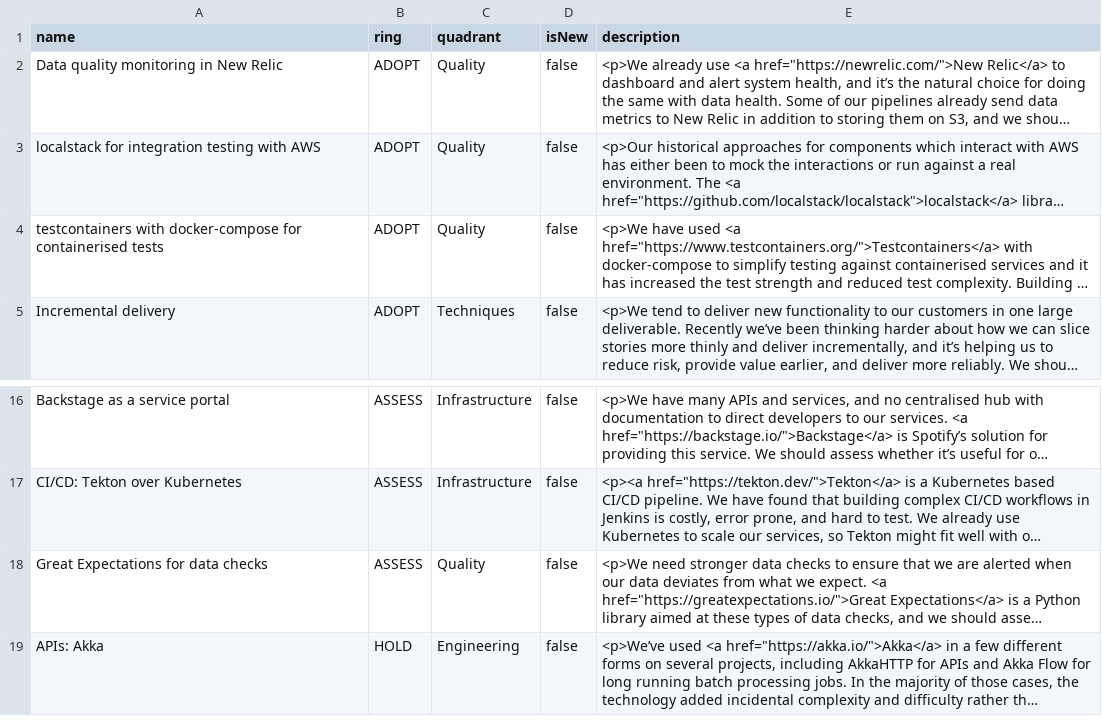
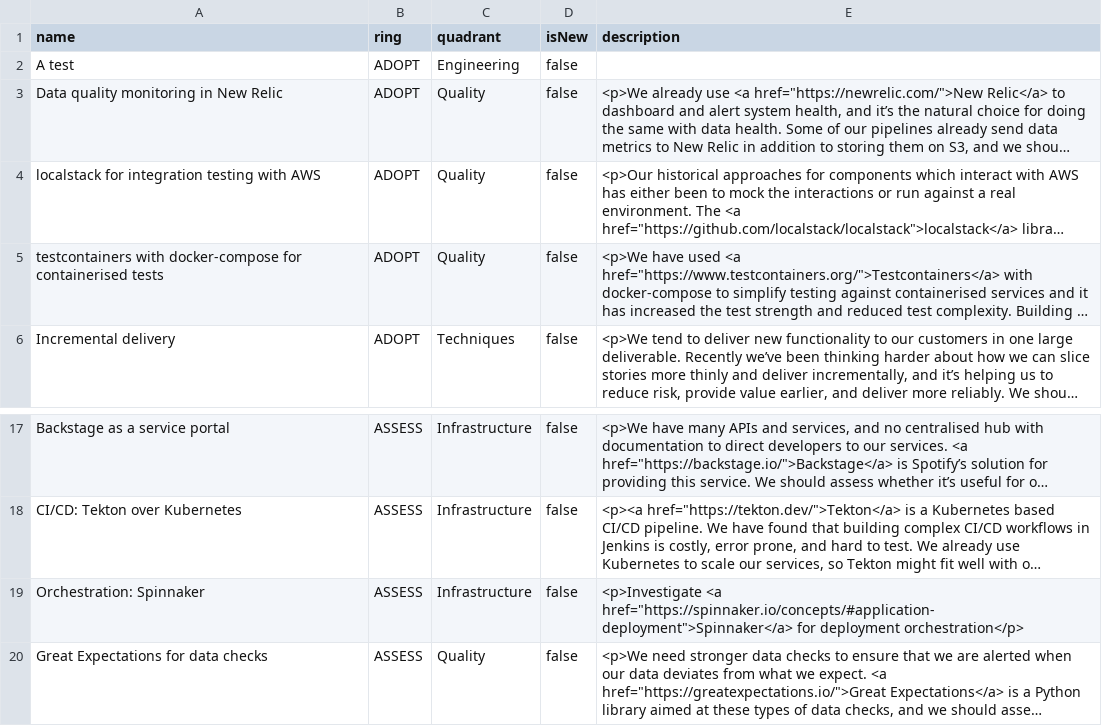
Before and after one commit to stubillwhite/tech-radar, a CSV file: tech-radar.csv, drawn as a sheet; only a part is shown, gaps mark what is left out; the shorter side is filled out with more unchanged rows; long unchanged cells end in …; the diff names each change by its address in the sheet, - before the commit and + after, or states it on an @@ line.

Commit message:
"Update tech radar"

```diff
--- a/tech-radar.csv
+++ b/tech-radar.csv
+row 2: A test | ADOPT | Engineering | false
+row 19: Orchestration: Spinnaker | ASSESS | Infrastructure | false | <p>Investigate <a href="https://spinnaker.io/concepts/#application-deployment">Spinnaker</a> for deployment orchestration</p>
```
